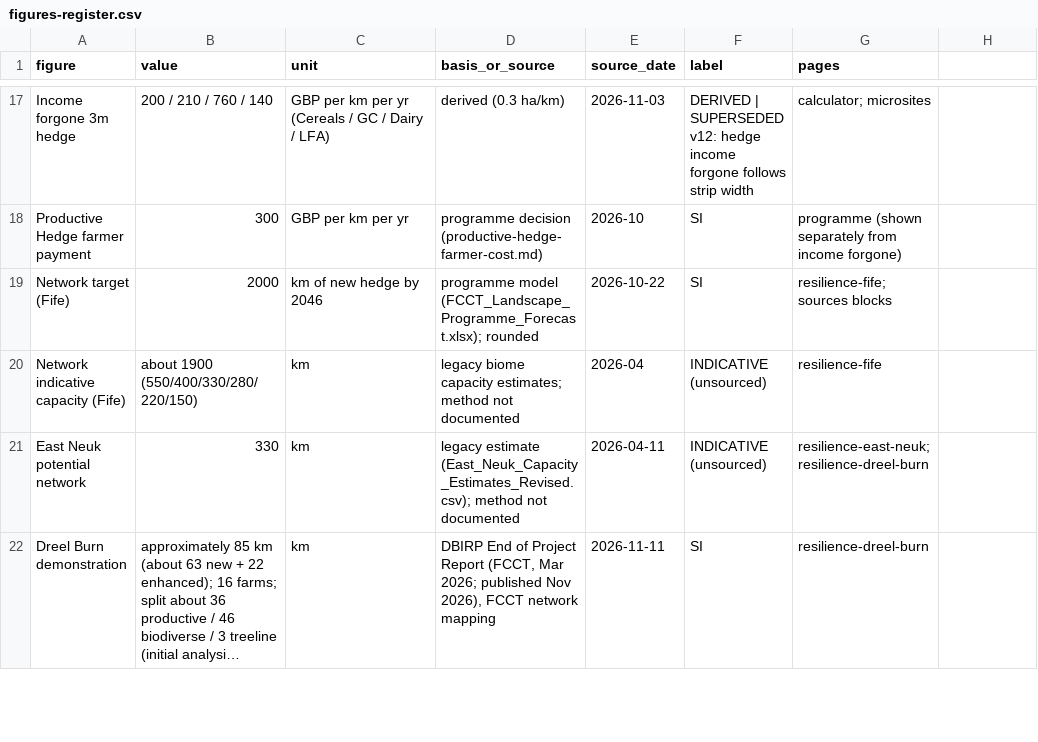
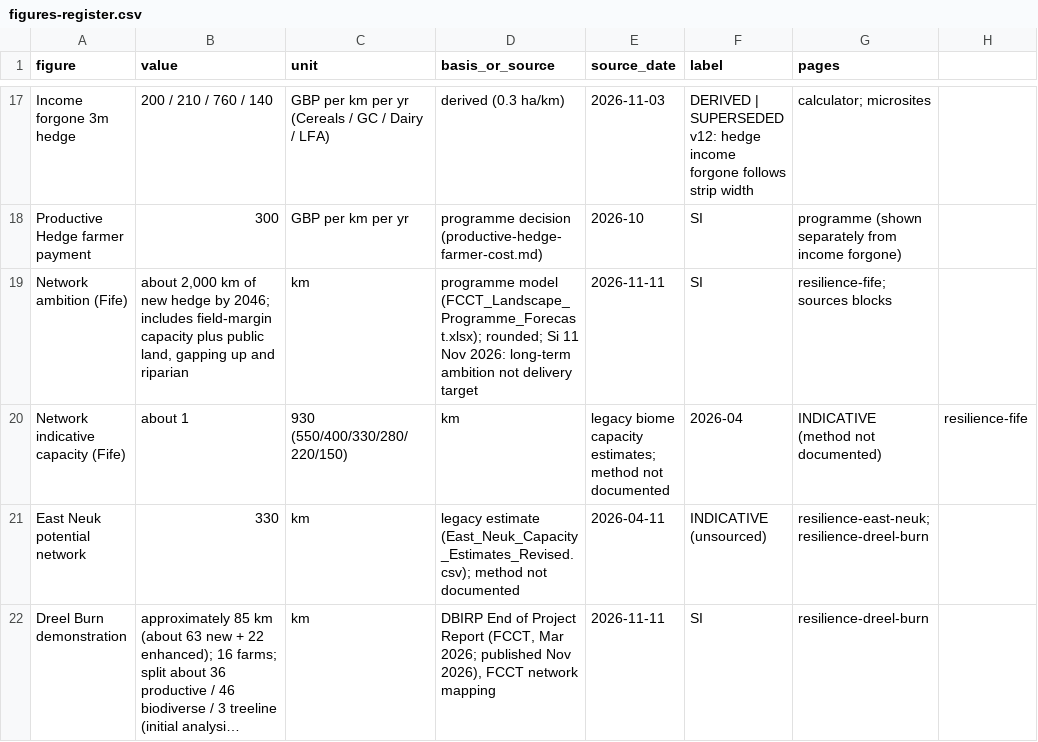
Before and after one commit to siho-herko/fife-shieldbelt-toolkit, a CSV file: docs/figures-register.csv, drawn as a sheet; only a part is shown, gaps mark what is left out; long unchanged cells end in ….

```diff
--- a/docs/figures-register.csv
+++ b/docs/figures-register.csv
@@ -18,4 +18,4 @@ Income forgone 3m hedge,200 / 210 / 760 / 140,GBP per km per yr (Cereals / GC /
 Productive Hedge farmer payment,300,GBP per km per yr,programme decision (productive-hedge-farmer-cost.md),2026-10,SI,programme (shown separately from income forgone)
-Network target (Fife),2000,km of new hedge by 2046,programme model (FCCT_Landscape_Programme_Forecast.xlsx); rounded,2026-10-22,SI,resilience-fife; sources blocks
-Network indicative capacity (Fife),about 1900 (550/400/330/280/220/150),km,legacy biome capacity estimates; method not documented,2026-04,INDICATIVE (unsourced),resilience-fife
+Network ambition (Fife),"about 2,000 km of new hedge by 2046; includes field-margin capacity plus public land, gapping up and riparian",km,programme model (FCCT_Landscape_Programme_Forecast.xlsx); rounded; Si 11 Nov 2026: long-term ambition not delivery target,2026-11-11,SI,resilience-fife; sources blocks
+Network indicative capacity (Fife),about 1,930 (550/400/330/280/220/150),km,legacy biome capacity estimates; method not documented,2026-04,INDICATIVE (method not documented),resilience-fife
 East Neuk potential network,330,km,legacy estimate (East_Neuk_Capacity_Estimates_Revised.csv); method not documented,2026-04-11,INDICATIVE (unsourced),resilience-east-neuk; resilience-dreel-burn
```
